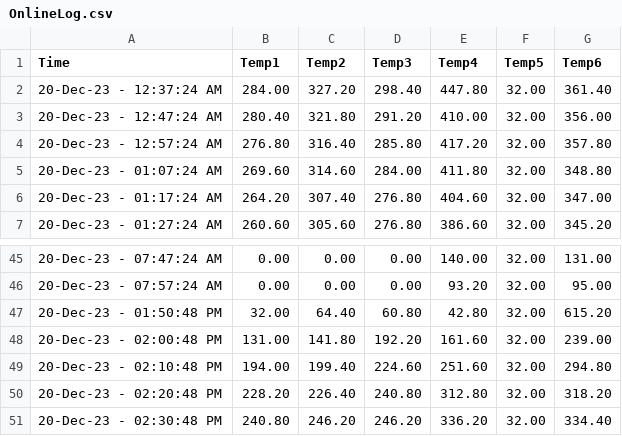
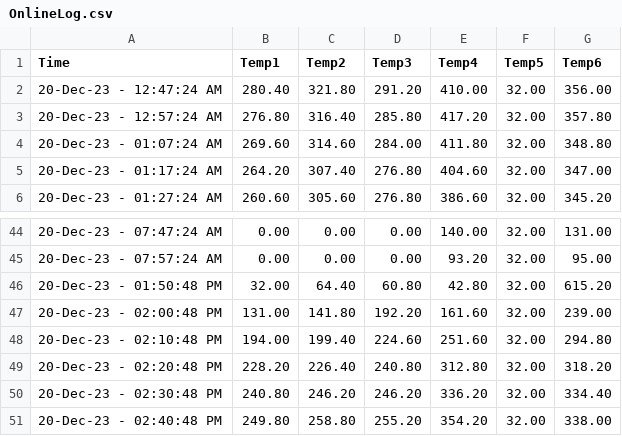
Before and after one commit to UDS-Furnace/View, a CSV file: OnlineLog.csv, drawn as a sheet; only a part is shown, gaps mark what is left out.

Commit message:
Updating temperature log2023-12-20 14:40:48.716380

```diff
--- a/OnlineLog.csv
+++ b/OnlineLog.csv
@@ -1,3 +1,2 @@
 Time,Temp1,Temp2,Temp3,Temp4,Temp5,Temp6
-20-Dec-23 - 12:37:24 AM,284.00,327.20,298.40,447.80,32.00,361.40
 20-Dec-23 - 12:47:24 AM,280.40,321.80,291.20,410.00,32.00,356.00
@@ -51 +50,2 @@ Time,Temp1,Temp2,Temp3,Temp4,Temp5,Temp6
 20-Dec-23 - 02:30:48 PM,240.80,246.20,246.20,336.20,32.00,334.40
+20-Dec-23 - 02:40:48 PM,249.80,258.80,255.20,354.20,32.00,338.00
```
